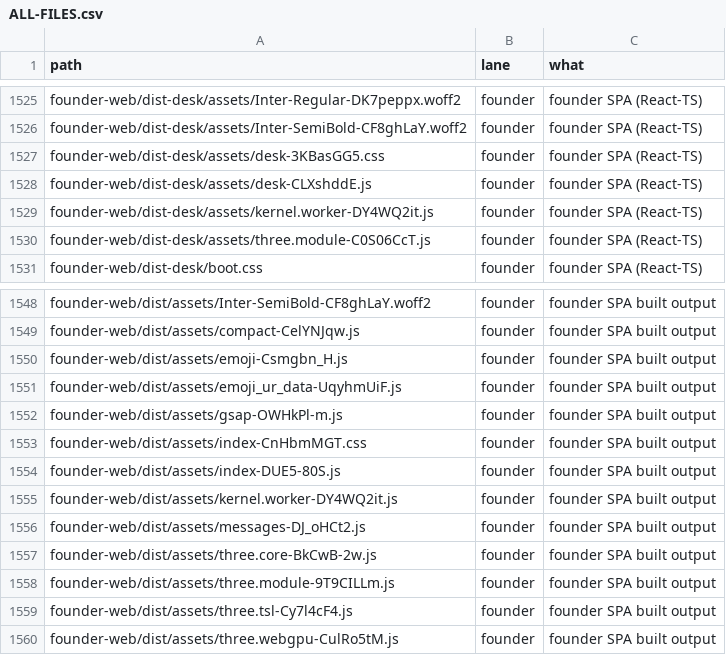
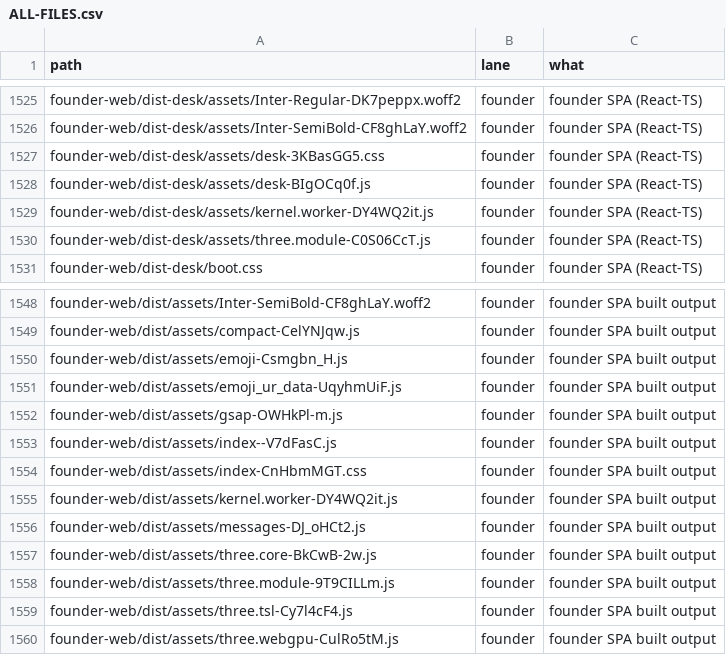
Before and after one commit to naumansherwani/ANEXOMAIL-WORKSPACE, a CSV file: lanes/ALL-FILES.csv, drawn as a sheet; only a part is shown, gaps mark what is left out.

```diff
--- a/lanes/ALL-FILES.csv
+++ b/lanes/ALL-FILES.csv
@@ -1527,3 +1527,3 @@ founder-web/dist-desk/assets/Inter-SemiBold-CF8ghLaY.woff2,founder,"founder SPA
 founder-web/dist-desk/assets/desk-3KBasGG5.css,founder,"founder SPA (React-TS)"
-founder-web/dist-desk/assets/desk-CLXshddE.js,founder,"founder SPA (React-TS)"
+founder-web/dist-desk/assets/desk-BIgOCq0f.js,founder,"founder SPA (React-TS)"
 founder-web/dist-desk/assets/kernel.worker-DY4WQ2it.js,founder,"founder SPA (React-TS)"
@@ -1552,4 +1552,4 @@ founder-web/dist/assets/emoji_ur_data-UqyhmUiF.js,founder,"founder SPA built out
 founder-web/dist/assets/gsap-OWHkPl-m.js,founder,"founder SPA built output"
+founder-web/dist/assets/index--V7dFasC.js,founder,"founder SPA built output"
 founder-web/dist/assets/index-CnHbmMGT.css,founder,"founder SPA built output"
-founder-web/dist/assets/index-DUE5-80S.js,founder,"founder SPA built output"
 founder-web/dist/assets/kernel.worker-DY4WQ2it.js,founder,"founder SPA built output"
```
Also changed, not shown: 22 other files.
